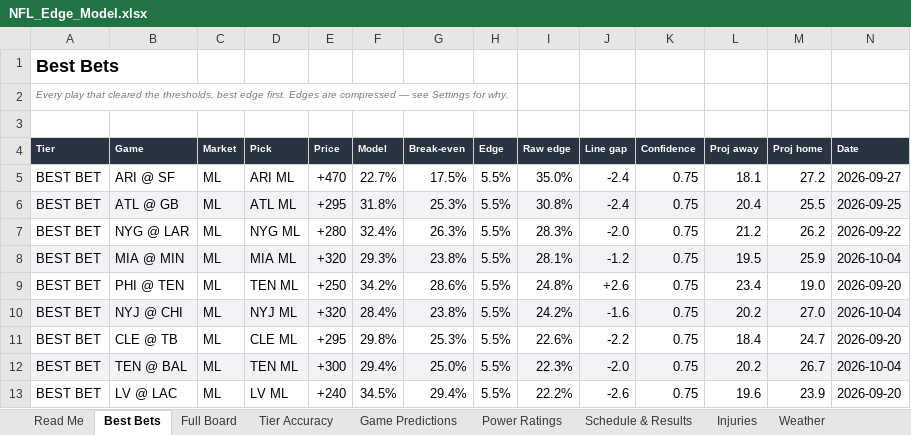
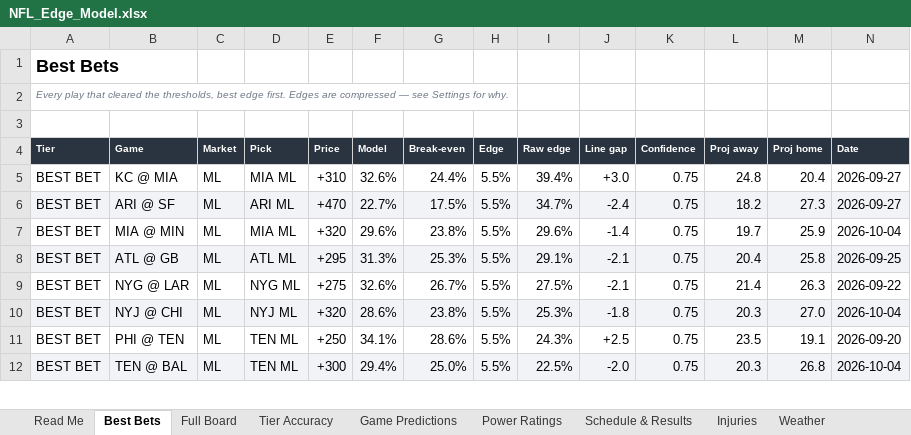
Before and after one commit to CHILLYCHILLY14/nfl-edge, an Excel workbook: NFL_Edge_Model.xlsx, sheet Best Bets, drawn as a sheet; only a part is shown; values as stored, in another font and other column widths than the file's, no borders; table styles not drawn; removed rows and columns are numbered as before the commit, all else as after; the diff covers the shown part only; the diff names each change by its address in the sheet, - before the commit and + after, or states it on an @@ line.

```diff
--- a/NFL_Edge_Model.xlsx (sheet Best Bets)
+++ b/NFL_Edge_Model.xlsx (sheet Best Bets)
+row 5: BEST BET | KC @ MIA | ML | MIA ML | +310 | 32.6% | 24.4% | 5.5% | 39.4% | +3.0 | 0.75 | 24.8 | 20.4 | 2026-09-27
-A6:N6 fill: none
+A6:N6 fill: #F2F3F6
-I6 (Raw edge): 35.0%
+I6 (Raw edge): 34.7%
-L6 (Proj away): 18.1
+L6 (Proj away): 18.2
-M6 (Proj home): 27.2
+M6 (Proj home): 27.3
+row 7: BEST BET | MIA @ MIN | ML | MIA ML | +320 | 29.6% | 23.8% | 5.5% | 29.6% | -1.4 | 0.75 | 19.7 | 25.9 | 2026-10-04
-F8 (Model): 31.8%
+F8 (Model): 31.3%
-I8 (Raw edge): 30.8%
+I8 (Raw edge): 29.1%
-J8 (Line gap): -2.4
+J8 (Line gap): -2.1
-M8 (Proj home): 25.5
+M8 (Proj home): 25.8
-E9 (Price): +280
+E9 (Price): +275
-F9 (Model): 32.4%
+F9 (Model): 32.6%
-G9 (Break-even): 26.3%
+G9 (Break-even): 26.7%
-I9 (Raw edge): 28.3%
+I9 (Raw edge): 27.5%
-J9 (Line gap): -2.0
+J9 (Line gap): -2.1
-L9 (Proj away): 21.2
+L9 (Proj away): 21.4
-M9 (Proj home): 26.2
+M9 (Proj home): 26.3
-row 8: BEST BET | MIA @ MIN | ML | MIA ML | +320 | 29.3% | 23.8% | 5.5% | 28.1% | -1.2 | 0.75 | 19.5 | 25.9 | 2026-10-04
-row 9: BEST BET | PHI @ TEN | ML | TEN ML | +250 | 34.2% | 28.6% | 5.5% | 24.8% | +2.6 | 0.75 | 23.4 | 19.0 | 2026-09-20
-F10 (Model): 28.4%
+F10 (Model): 28.6%
-I10 (Raw edge): 24.2%
+I10 (Raw edge): 25.3%
-J10 (Line gap): -1.6
+J10 (Line gap): -1.8
-L10 (Proj away): 20.2
+L10 (Proj away): 20.3
-row 11: BEST BET | CLE @ TB | ML | CLE ML | +295 | 29.8% | 25.3% | 5.5% | 22.6% | -2.2 | 0.75 | 18.4 | 24.7 | 2026-09-20
+row 11: BEST BET | PHI @ TEN | ML | TEN ML | +250 | 34.1% | 28.6% | 5.5% | 24.3% | +2.5 | 0.75 | 23.5 | 19.1 | 2026-09-20
-I12 (Raw edge): 22.3%
+I12 (Raw edge): 22.5%
-L12 (Proj away): 20.2
+L12 (Proj away): 20.3
-M12 (Proj home): 26.7
+M12 (Proj home): 26.8
-row 13: BEST BET | LV @ LAC | ML | LV ML | +240 | 34.5% | 29.4% | 5.5% | 22.2% | -2.6 | 0.75 | 19.6 | 23.9 | 2026-09-20
```
Also changed, not shown: 4 added rows, 4 removed rows, 34 edited cells and cell formats elsewhere in this sheet, sheet Full Board, sheet Injuries, sheet Power Ratings, sheet Game Predictions, sheet Weather, sheet Tier Accuracy, 4 more sheets, 23 other files.
